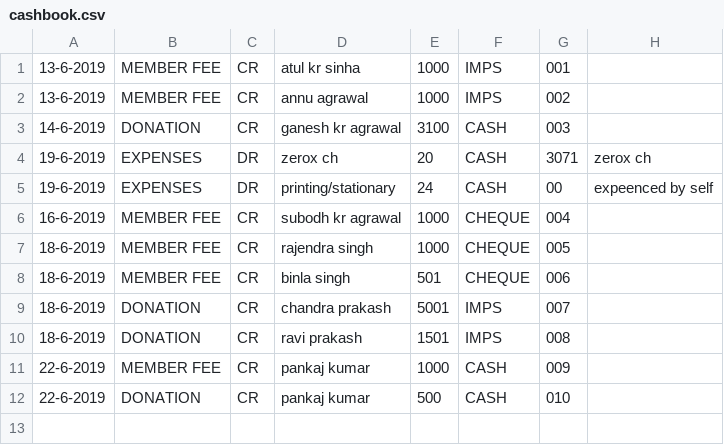
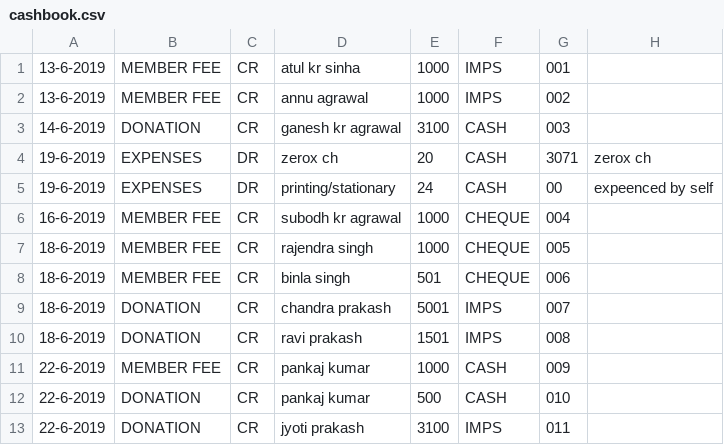
Before and after one commit to ritomiswelfare/cashbooks, a CSV file: cashbook.csv, drawn as a sheet.

```diff
--- a/cashbook.csv
+++ b/cashbook.csv
@@ -12 +12,2 @@
 22-6-2019,DONATION,CR,pankaj kumar,500,CASH,010,
+22-6-2019,DONATION,CR,jyoti prakash,3100,IMPS,011,
```
